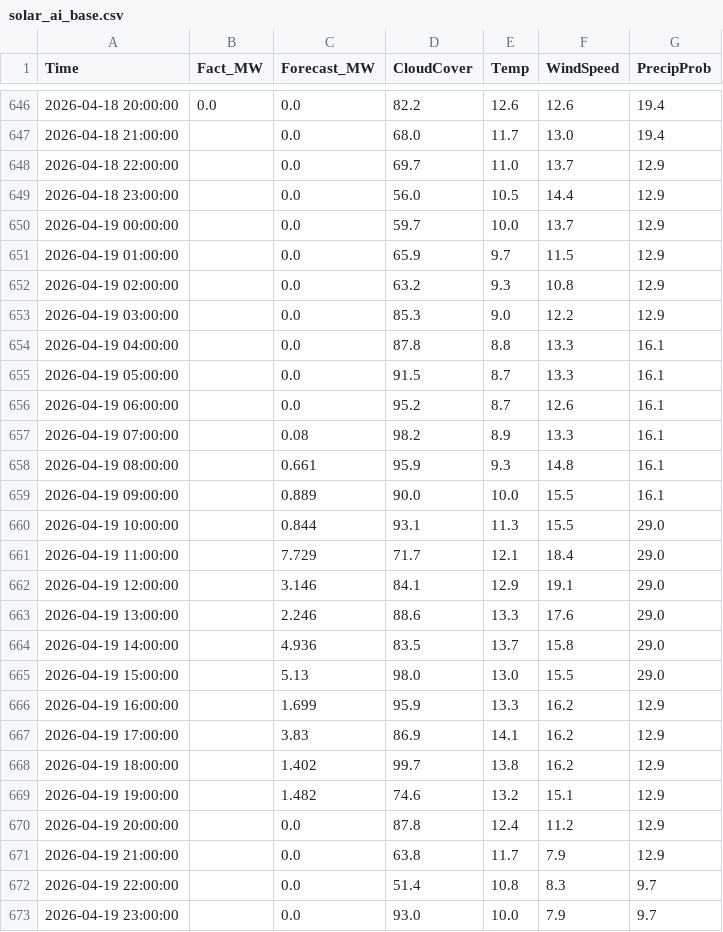
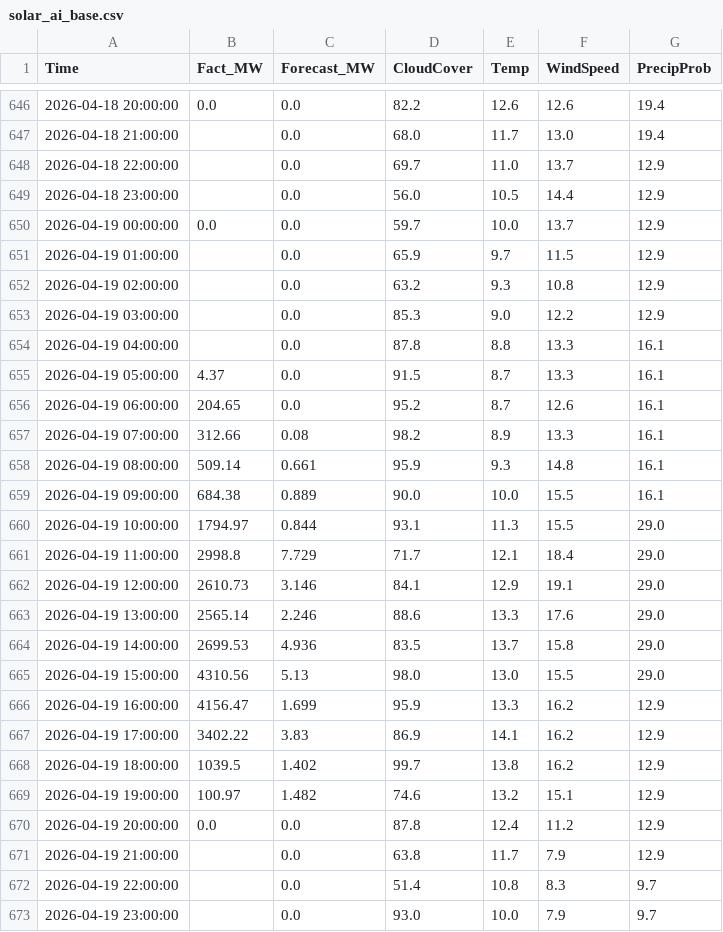
Before and after one commit to SergejKolesnik/Solar-Monitoring-System, a CSV file: solar_ai_base.csv, drawn as a sheet; only a part is shown, gaps mark what is left out.

Commit message:
Fix: back to basics

```diff
--- a/solar_ai_base.csv
+++ b/solar_ai_base.csv
@@ -649,3 +649,3 @@ Time,Fact_MW,Forecast_MW,CloudCover,Temp,WindSpeed,PrecipProb
 2026-04-18 23:00:00,,0.0,56.0,10.5,14.4,12.9
-2026-04-19 00:00:00,,0.0,59.7,10.0,13.7,12.9
+2026-04-19 00:00:00,0.0,0.0,59.7,10.0,13.7,12.9
 2026-04-19 01:00:00,,0.0,65.9,9.7,11.5,12.9
@@ -654,18 +654,18 @@ Time,Fact_MW,Forecast_MW,CloudCover,Temp,WindSpeed,PrecipProb
 2026-04-19 04:00:00,,0.0,87.8,8.8,13.3,16.1
-2026-04-19 05:00:00,,0.0,91.5,8.7,13.3,16.1
-2026-04-19 06:00:00,,0.0,95.2,8.7,12.6,16.1
-2026-04-19 07:00:00,,0.08,98.2,8.9,13.3,16.1
-2026-04-19 08:00:00,,0.661,95.9,9.3,14.8,16.1
-2026-04-19 09:00:00,,0.889,90.0,10.0,15.5,16.1
-2026-04-19 10:00:00,,0.844,93.1,11.3,15.5,29.0
-2026-04-19 11:00:00,,7.729,71.7,12.1,18.4,29.0
-2026-04-19 12:00:00,,3.146,84.1,12.9,19.1,29.0
-2026-04-19 13:00:00,,2.246,88.6,13.3,17.6,29.0
-2026-04-19 14:00:00,,4.936,83.5,13.7,15.8,29.0
-2026-04-19 15:00:00,,5.13,98.0,13.0,15.5,29.0
-2026-04-19 16:00:00,,1.699,95.9,13.3,16.2,12.9
-2026-04-19 17:00:00,,3.83,86.9,14.1,16.2,12.9
-2026-04-19 18:00:00,,1.402,99.7,13.8,16.2,12.9
-2026-04-19 19:00:00,,1.482,74.6,13.2,15.1,12.9
-2026-04-19 20:00:00,,0.0,87.8,12.4,11.2,12.9
+2026-04-19 05:00:00,4.37,0.0,91.5,8.7,13.3,16.1
+2026-04-19 06:00:00,204.65,0.0,95.2,8.7,12.6,16.1
+2026-04-19 07:00:00,312.66,0.08,98.2,8.9,13.3,16.1
+2026-04-19 08:00:00,509.14,0.661,95.9,9.3,14.8,16.1
+2026-04-19 09:00:00,684.38,0.889,90.0,10.0,15.5,16.1
+2026-04-19 10:00:00,1794.97,0.844,93.1,11.3,15.5,29.0
+2026-04-19 11:00:00,2998.8,7.729,71.7,12.1,18.4,29.0
+2026-04-19 12:00:00,2610.73,3.146,84.1,12.9,19.1,29.0
+2026-04-19 13:00:00,2565.14,2.246,88.6,13.3,17.6,29.0
+2026-04-19 14:00:00,2699.53,4.936,83.5,13.7,15.8,29.0
+2026-04-19 15:00:00,4310.56,5.13,98.0,13.0,15.5,29.0
+2026-04-19 16:00:00,4156.47,1.699,95.9,13.3,16.2,12.9
+2026-04-19 17:00:00,3402.22,3.83,86.9,14.1,16.2,12.9
+2026-04-19 18:00:00,1039.5,1.402,99.7,13.8,16.2,12.9
+2026-04-19 19:00:00,100.97,1.482,74.6,13.2,15.1,12.9
+2026-04-19 20:00:00,0.0,0.0,87.8,12.4,11.2,12.9
 2026-04-19 21:00:00,,0.0,63.8,11.7,7.9,12.9
```
